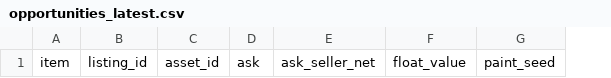
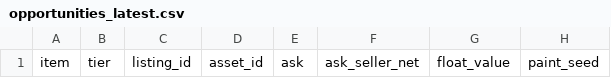
Before and after one commit to romkahaha/cs-skins-monitoring-bot, a CSV file: automation_runtime/opportunities_latest.csv, drawn as a sheet; only a part is shown; the diff names each change by its address in the sheet, - before the commit and + after, or states it on an @@ line.

Commit message:
Capture server monitoring runtime [skip ci]

```diff
--- a/automation_runtime/opportunities_latest.csv
+++ b/automation_runtime/opportunities_latest.csv
+column B, row 1: tier
```
Also changed, not shown: automation_runtime/opportunities_report_latest.csv, 3 other files.
